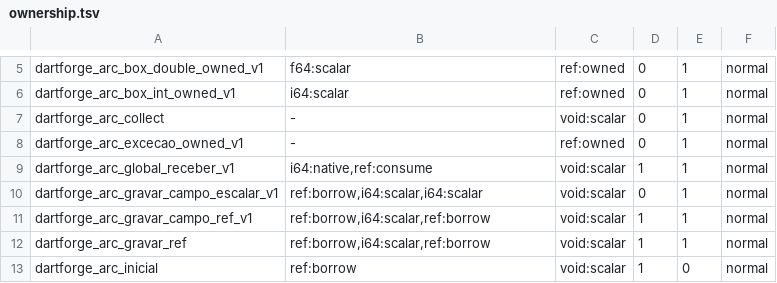
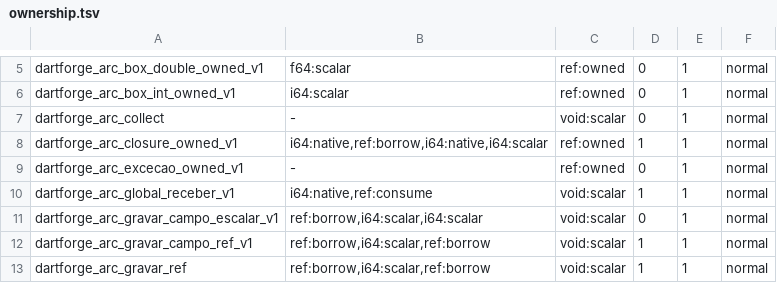
Before and after one commit to insinfo/dartforge, a TSV file: crates/runtime/ownership.tsv, drawn as a sheet; only a part is shown, gaps mark what is left out; the shorter side is filled out with more unchanged rows; the diff names each change by its address in the sheet, - before the commit and + after, or states it on an @@ line.

Commit message:
Prepara células ambientes e closures com owners ARC explícitos

```diff
--- a/crates/runtime/ownership.tsv
+++ b/crates/runtime/ownership.tsv
+row 8: dartforge_arc_closure_owned_v1 | i64:native,ref:borrow,i64:native,i64:scalar | ref:owned | 1 | 1 | normal
```
Also changed, not shown: crates/runtime/efeitos.tsv, 5 other files.
